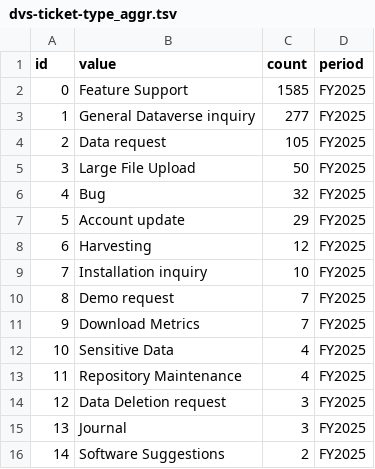
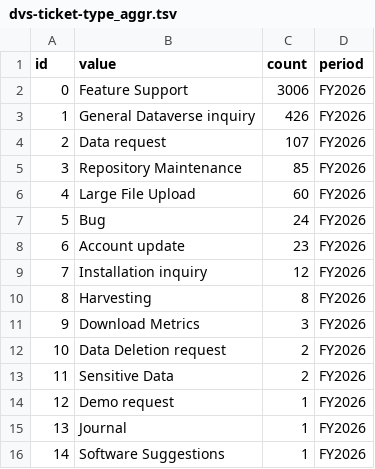
Before and after one commit to IQSS/iqss-metrics-dashboard, a TSV file: assets/data/dvs-ticket-type_aggr.tsv, drawn as a sheet.

```diff
--- a/assets/data/dvs-ticket-type_aggr.tsv
+++ b/assets/data/dvs-ticket-type_aggr.tsv
@@ -1,16 +1,16 @@
 id	value	count	period
-0	Feature Support	1585	FY2025
-1	General Dataverse inquiry	277	FY2025
-2	Data request	105	FY2025
-3	Large File Upload	50	FY2025
-4	Bug	32	FY2025
-5	Account update	29	FY2025
-6	Harvesting	12	FY2025
-7	Installation inquiry	10	FY2025
-8	Demo request	7	FY2025
-9	Download Metrics	7	FY2025
-10	Sensitive Data	4	FY2025
-11	Repository Maintenance	4	FY2025
-12	Data Deletion request	3	FY2025
-13	Journal	3	FY2025
-14	Software Suggestions	2	FY2025
+0	Feature Support	3006	FY2026
+1	General Dataverse inquiry	426	FY2026
+2	Data request	107	FY2026
+3	Repository Maintenance	85	FY2026
+4	Large File Upload	60	FY2026
+5	Bug	24	FY2026
+6	Account update	23	FY2026
+7	Installation inquiry	12	FY2026
+8	Harvesting	8	FY2026
+9	Download Metrics	3	FY2026
+10	Data Deletion request	2	FY2026
+11	Sensitive Data	2	FY2026
+12	Demo request	1	FY2026
+13	Journal	1	FY2026
+14	Software Suggestions	1	FY2026
```
Also changed, not shown: assets/data/cga_contact_last_12_months_by_school.tsv, assets/data/cga_contact_status.tsv, 14 other files.
